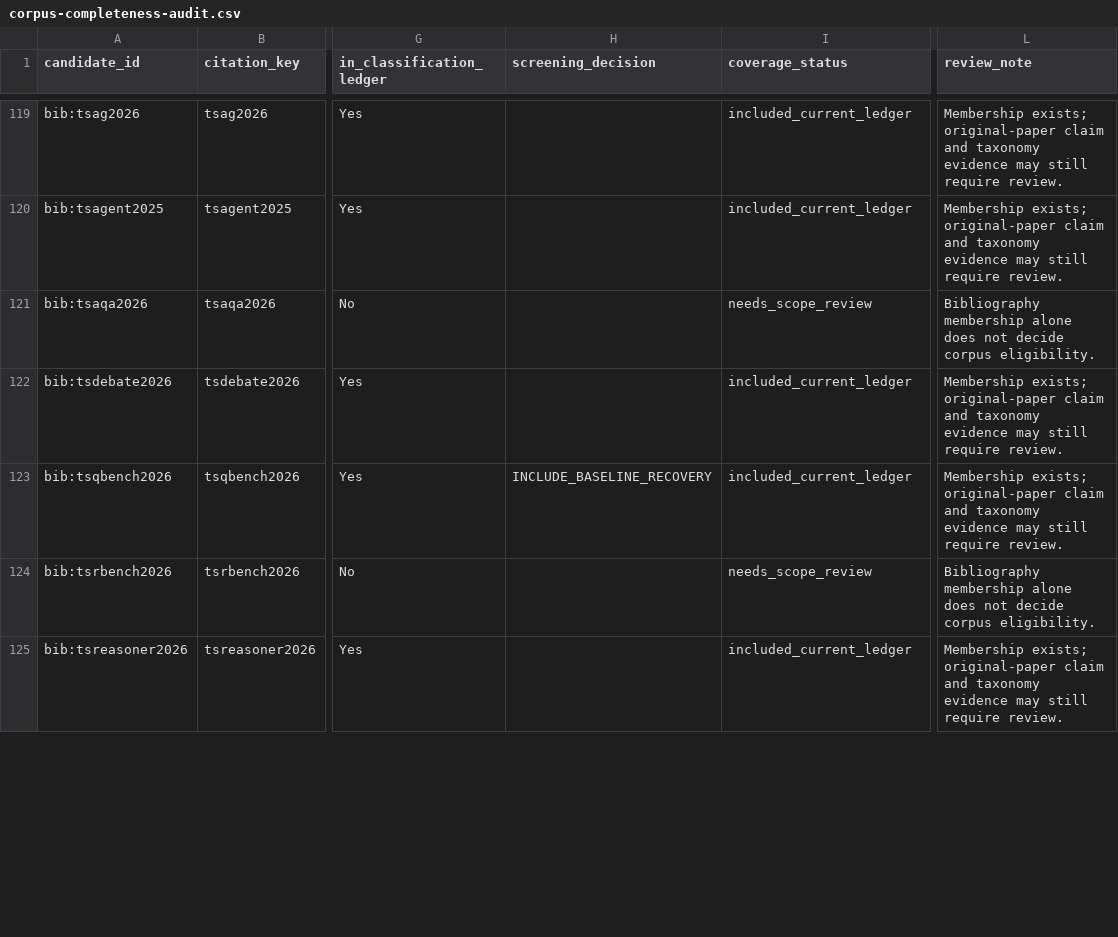
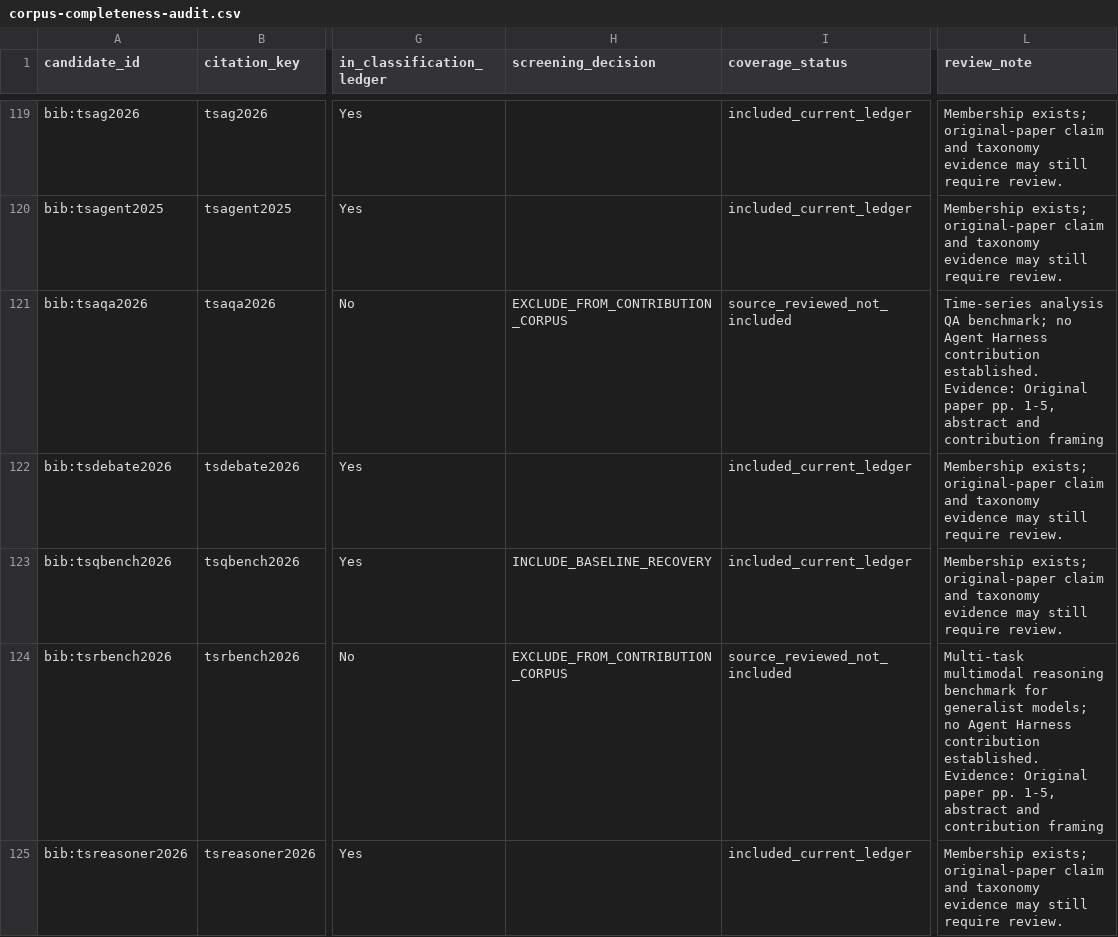
Before and after one commit to Minions-Land/Time-Series-Agents-Survey, a CSV file: references/reports/corpus-completeness-audit.csv, drawn as a sheet; only a part is shown, gaps mark what is left out; the diff covers the shown part only; the diff names each change by its address in the sheet, - before the commit and + after, or states it on an @@ line.

Commit message:
Record source-reviewed corpus boundary decisions

```diff
--- a/references/reports/corpus-completeness-audit.csv
+++ b/references/reports/corpus-completeness-audit.csv
-H121 (screening_decision): (empty)
+H121 (screening_decision): EXCLUDE_FROM_CONTRIBUTION_CORPUS
-I121 (coverage_status): needs_scope_review
+I121 (coverage_status): source_reviewed_not_included
-L121 (review_note): Bibliography membership alone does not decide corpus eligibility.
+L121 (review_note): Time-series analysis QA benchmark; no Agent Harness contribution established. Evidence: Original paper pp. 1-5, abstract and contribution framing
-H124 (screening_decision): (empty)
+H124 (screening_decision): EXCLUDE_FROM_CONTRIBUTION_CORPUS
-I124 (coverage_status): needs_scope_review
+I124 (coverage_status): source_reviewed_not_included
-L124 (review_note): Bibliography membership alone does not decide corpus eligibility.
+L124 (review_note): Multi-task multimodal reasoning benchmark for generalist models; no Agent Harness contribution established. Evidence: Original paper pp. 1-5, abstract and contribution framing
```
Also changed, not shown: 159 edited cells elsewhere in this file, 3 other files.
